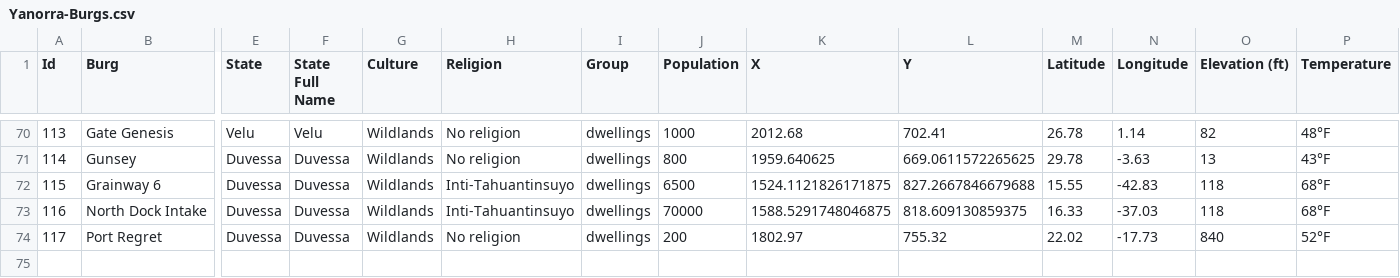
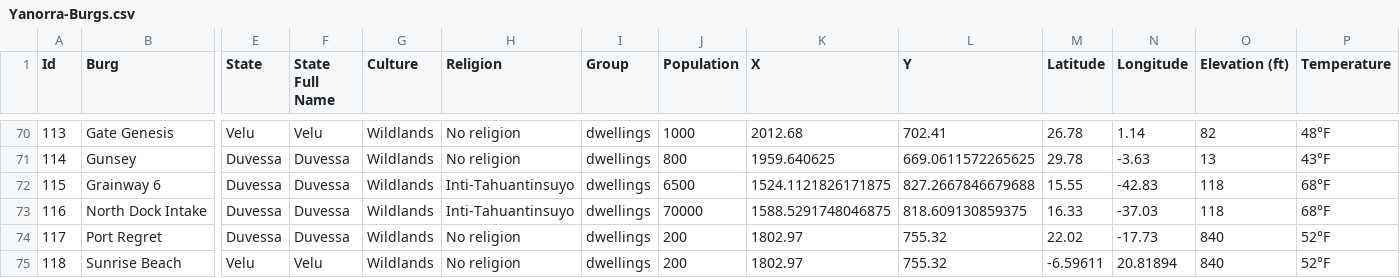
Before and after one commit to DogFingerStudios/yanorra-maps, a CSV file: QGIS/data/Yanorra-Burgs.csv, drawn as a sheet; only a part is shown, gaps mark what is left out; rows hold the shown columns only; the diff names each change by its address in the sheet, - before the commit and + after, or states it on an @@ line.

```diff
--- a/QGIS/data/Yanorra-Burgs.csv
+++ b/QGIS/data/Yanorra-Burgs.csv
+row 75: 118 | Sunrise Beach | Velu | Velu | Wildlands | No religion | dwellings | 200 | 1802.97 | 755.32 | -6.59611 | 20.81894 | 840 | 52°F
```
Also changed, not shown: 2 other files.
